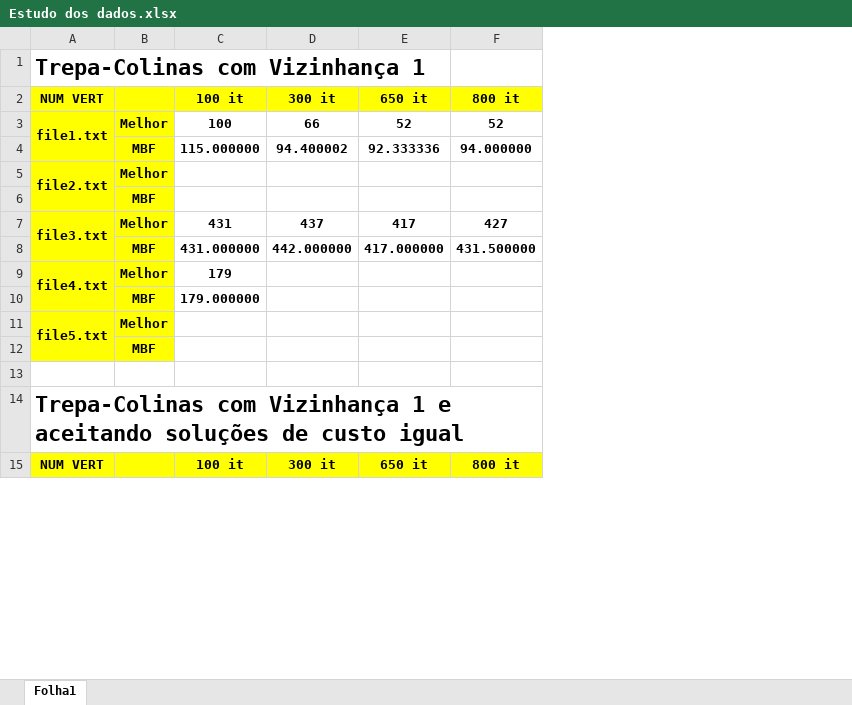
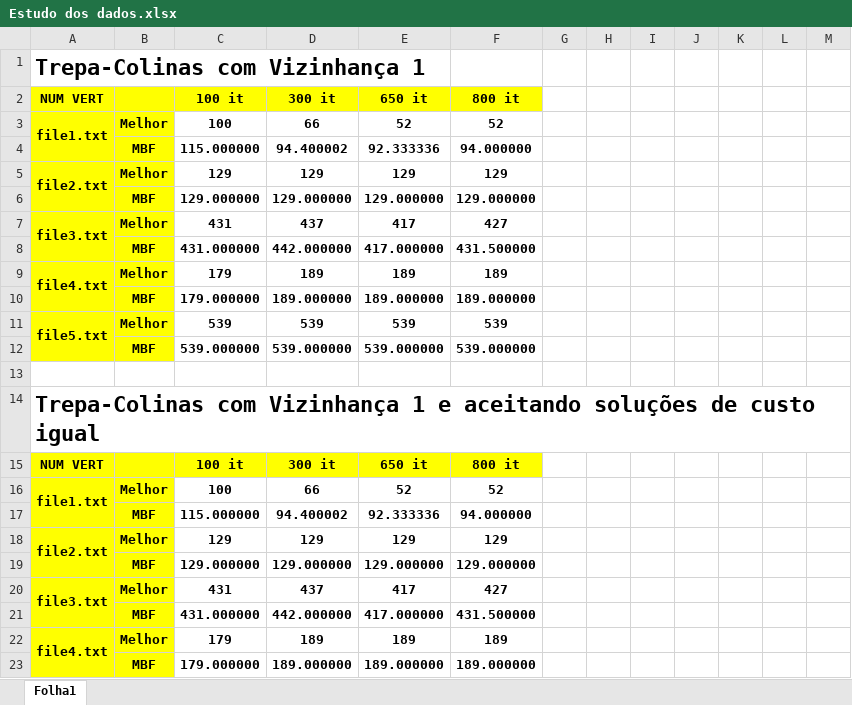
Before and after one commit to LucasMonteiro2004/Work2_IIA, an Excel workbook: Versao1/Estudo dos dados.xlsx, sheet Folha1, drawn as a sheet; only a part is shown; values as stored, in another font and other column widths than the file's, no borders; removed rows and columns are numbered as before the commit, all else as after; the diff covers the shown part only; the diff names each change by its address in the sheet, - before the commit and + after, or states it on an @@ line.

```diff
--- a/Versao1/Estudo dos dados.xlsx (sheet Folha1)
+++ b/Versao1/Estudo dos dados.xlsx (sheet Folha1)
+column G, empty
+column H, empty
+column I, empty
+column J, empty
+column K, empty
+column L, empty
+column M, empty
-C5 (100 it): (empty)
+C5 (100 it): 129
-D5 (300 it): (empty)
+D5 (300 it): 129
-E5 (650 it): (empty)
+E5 (650 it): 129
-F5 (800 it): (empty)
+F5 (800 it): 129
-row 6:  | MBF
+row 6:  | MBF | 129.000000 | 129.000000 | 129.000000 | 129.000000
-D9 (300 it): (empty)
+D9 (300 it): 189
-E9 (650 it): (empty)
+E9 (650 it): 189
-F9 (800 it): (empty)
+F9 (800 it): 189
-row 10:  | MBF | 179.000000
+row 10:  | MBF | 179.000000 | 189.000000 | 189.000000 | 189.000000
-C11 (100 it): (empty)
+C11 (100 it): 539
-D11 (300 it): (empty)
+D11 (300 it): 539
-E11 (650 it): (empty)
+E11 (650 it): 539
-F11 (800 it): (empty)
+F11 (800 it): 539
-row 12:  | MBF
+row 12:  | MBF | 539.000000 | 539.000000 | 539.000000 | 539.000000
+row 16: file1.txt | Melhor | 100 | 66 | 52 | 52
+row 17:  | MBF | 115.000000 | 94.400002 | 92.333336 | 94.000000
+row 18: file2.txt | Melhor | 129 | 129 | 129 | 129
+row 19:  | MBF | 129.000000 | 129.000000 | 129.000000 | 129.000000
+row 20: file3.txt | Melhor | 431 | 437 | 417 | 427
+row 21:  | MBF | 431.000000 | 442.000000 | 417.000000 | 431.500000
+row 22: file4.txt | Melhor | 179 | 189 | 189 | 189
+row 23:  | MBF | 179.000000 | 189.000000 | 189.000000 | 189.000000
```
Also changed, not shown: 28 added rows, 36 removed rows, 4 moved rows and 59 edited cells elsewhere in this sheet, 9 other files.
